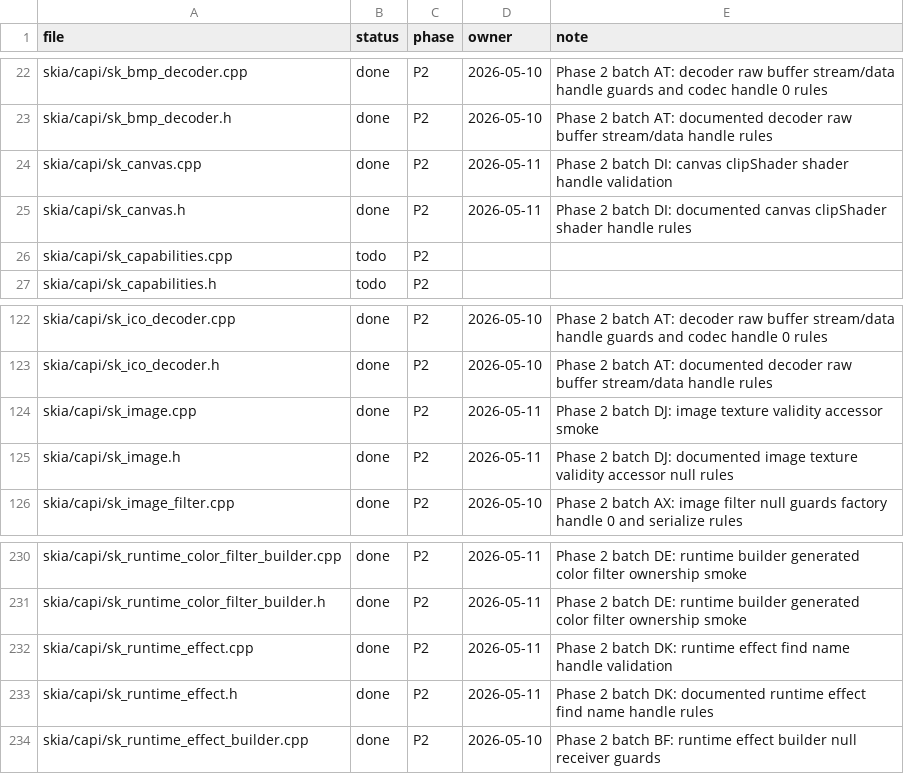
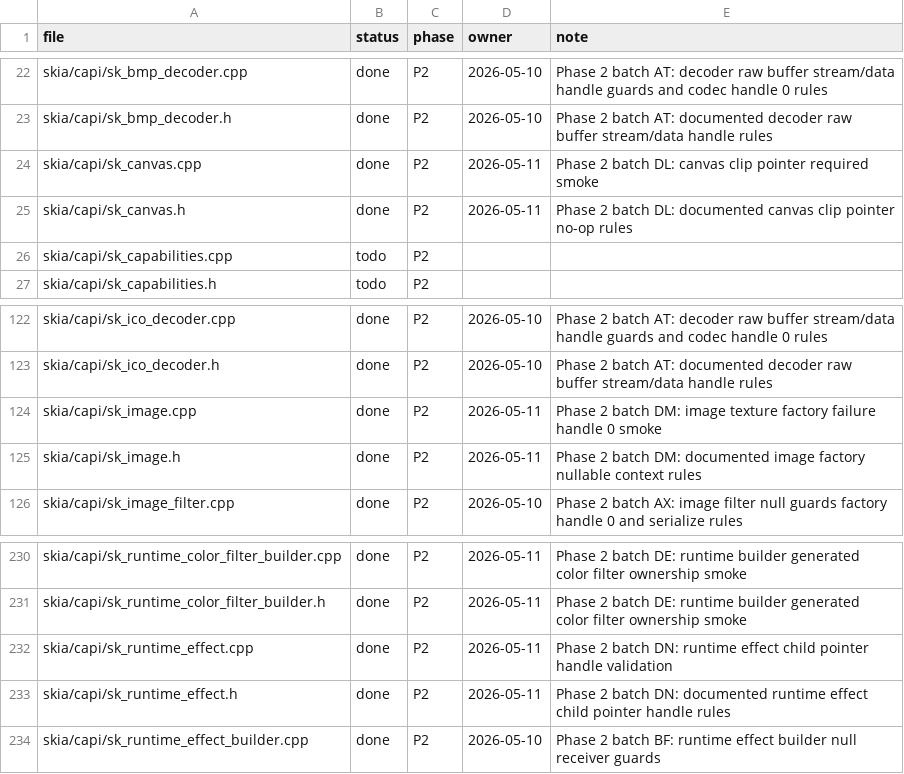
Before and after one commit to dolphilia/reskia, a CSV file: docs/plans/c-binding-remediation/checklists/capi-status.csv, drawn as a sheet; only a part is shown, gaps mark what is left out.

```diff
--- a/docs/plans/c-binding-remediation/checklists/capi-status.csv
+++ b/docs/plans/c-binding-remediation/checklists/capi-status.csv
@@ -23,4 +23,4 @@ skia/capi/sk_bmp_decoder.cpp,done,P2,2026-05-10,Phase 2 batch AT: decoder raw bu
 skia/capi/sk_bmp_decoder.h,done,P2,2026-05-10,Phase 2 batch AT: documented decoder raw buffer stream/data handle rules
-skia/capi/sk_canvas.cpp,done,P2,2026-05-11,Phase 2 batch DI: canvas clipShader shader handle validation
-skia/capi/sk_canvas.h,done,P2,2026-05-11,Phase 2 batch DI: documented canvas clipShader shader handle rules
+skia/capi/sk_canvas.cpp,done,P2,2026-05-11,Phase 2 batch DL: canvas clip pointer required smoke
+skia/capi/sk_canvas.h,done,P2,2026-05-11,Phase 2 batch DL: documented canvas clip pointer no-op rules
 skia/capi/sk_capabilities.cpp,todo,P2,,
@@ -123,4 +123,4 @@ skia/capi/sk_ico_decoder.cpp,done,P2,2026-05-10,Phase 2 batch AT: decoder raw bu
 skia/capi/sk_ico_decoder.h,done,P2,2026-05-10,Phase 2 batch AT: documented decoder raw buffer stream/data handle rules
-skia/capi/sk_image.cpp,done,P2,2026-05-11,Phase 2 batch DJ: image texture validity accessor smoke
-skia/capi/sk_image.h,done,P2,2026-05-11,Phase 2 batch DJ: documented image texture validity accessor null rules
+skia/capi/sk_image.cpp,done,P2,2026-05-11,Phase 2 batch DM: image texture factory failure handle 0 smoke
+skia/capi/sk_image.h,done,P2,2026-05-11,Phase 2 batch DM: documented image factory nullable context rules
 skia/capi/sk_image_filter.cpp,done,P2,2026-05-10,Phase 2 batch AX: image filter null guards factory handle 0 and serialize rules
@@ -231,4 +231,4 @@ skia/capi/sk_runtime_color_filter_builder.cpp,done,P2,2026-05-11,Phase 2 batch D
 skia/capi/sk_runtime_color_filter_builder.h,done,P2,2026-05-11,Phase 2 batch DE: runtime builder generated color filter ownership smoke
-skia/capi/sk_runtime_effect.cpp,done,P2,2026-05-11,Phase 2 batch DK: runtime effect find name handle validation
-skia/capi/sk_runtime_effect.h,done,P2,2026-05-11,Phase 2 batch DK: documented runtime effect find name handle rules
+skia/capi/sk_runtime_effect.cpp,done,P2,2026-05-11,Phase 2 batch DN: runtime effect child pointer handle validation
+skia/capi/sk_runtime_effect.h,done,P2,2026-05-11,Phase 2 batch DN: documented runtime effect child pointer handle rules
 skia/capi/sk_runtime_effect_builder.cpp,done,P2,2026-05-10,Phase 2 batch BF: runtime effect builder null receiver guards
```
Also changed, not shown: 12 other files.
